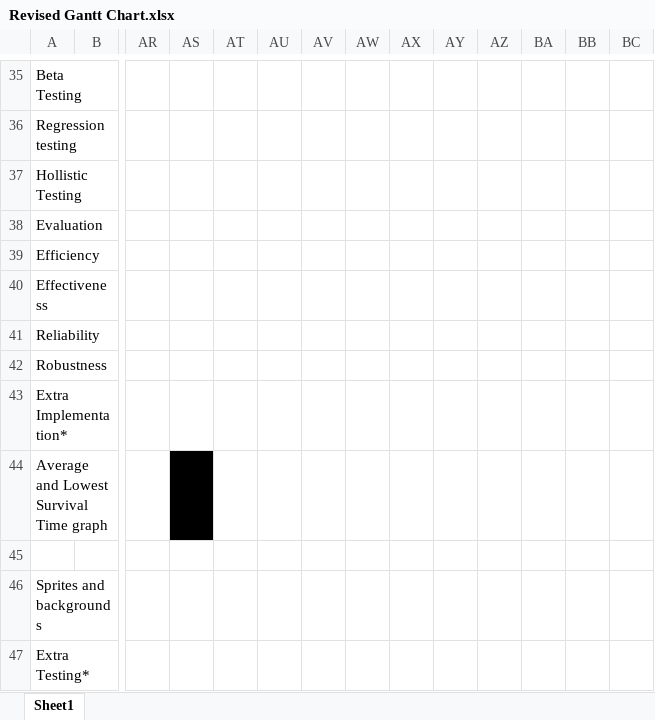
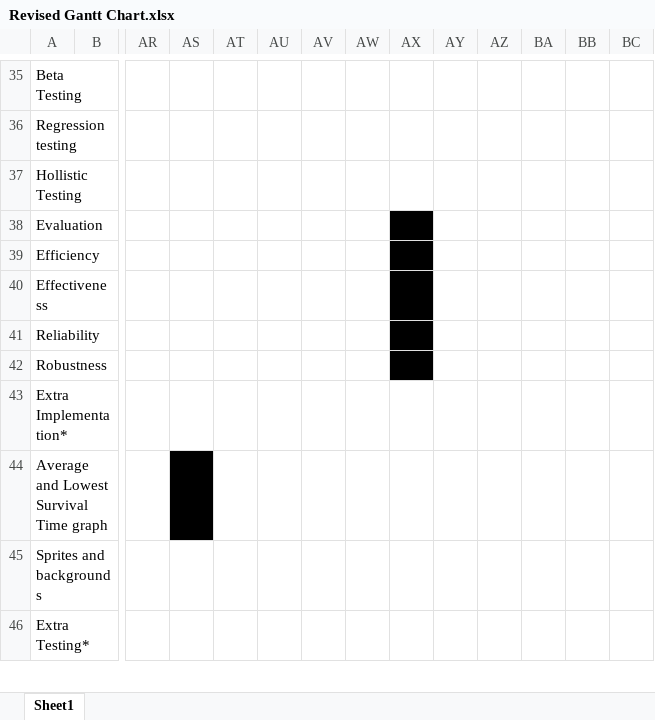
Before and after one commit to jakesamuellawrence/CreatureSim, an Excel workbook: Revised Gantt Chart.xlsx, sheet Sheet1, drawn as a sheet; only a part is shown, gaps mark what is left out; values as stored, in another font and other column widths than the file's, no borders; rows hold the shown columns only; the diff names each change by its address in the sheet, - before the commit and + after, or states it on an @@ line.

```diff
--- a/Revised Gantt Chart.xlsx (sheet Sheet1)
+++ b/Revised Gantt Chart.xlsx (sheet Sheet1)
-AX38:AX42 fill: none
+AX38:AX42 fill: #000000
-row 45: (empty)
```
Also changed, not shown: 4 other files.
